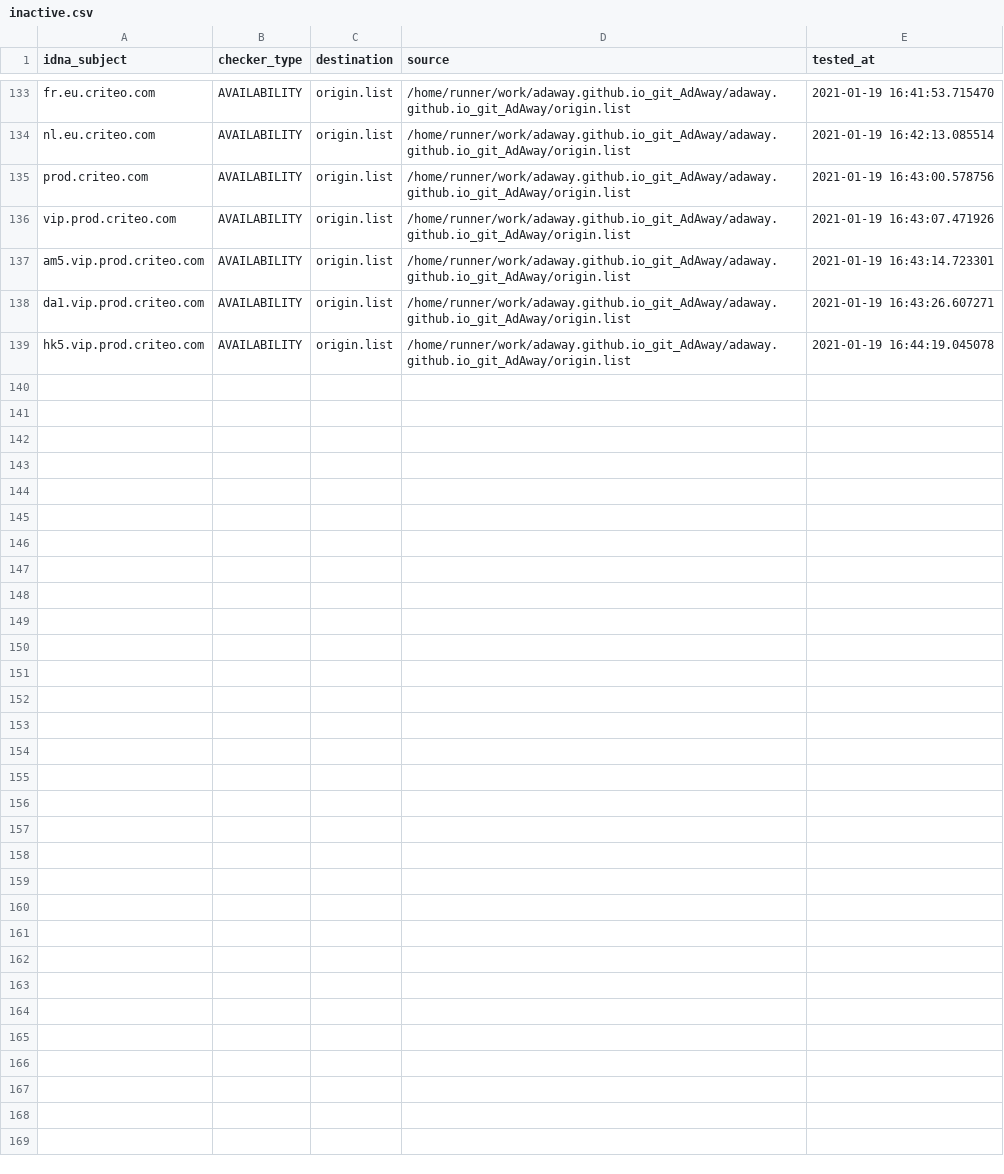
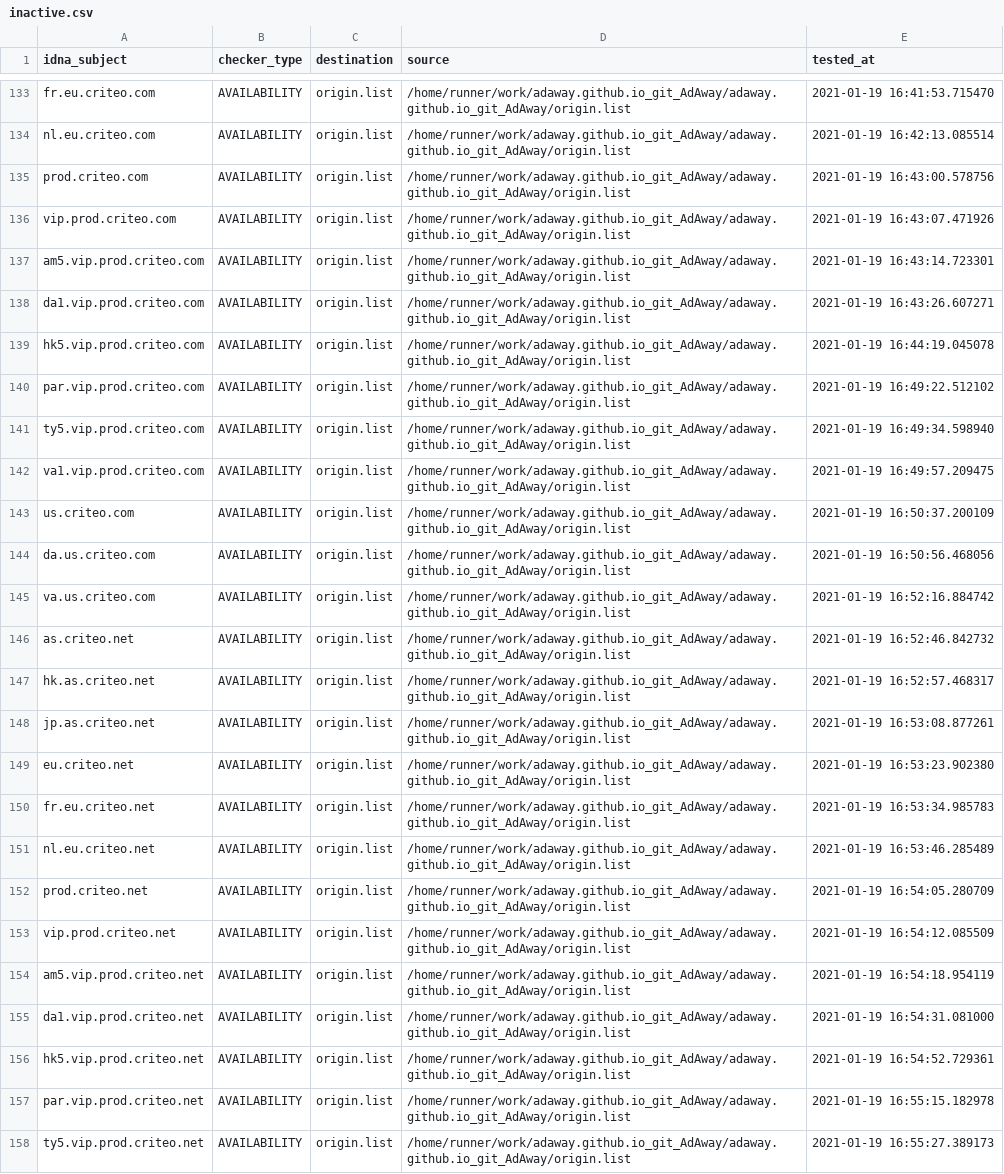
Before and after one commit to dead-hosts/adaway.github.io_git_AdAway, a CSV file: .pyfunceble/inactive.csv, drawn as a sheet; only a part is shown, gaps mark what is left out; the diff covers the shown part only; the diff names each change by its address in the sheet, - before the commit and + after, or states it on an @@ line.

Commit message:
[Autosave][Dead-Hosts::adaway.github.io_git_AdAway]

```diff
--- a/.pyfunceble/inactive.csv
+++ b/.pyfunceble/inactive.csv
+row 140: par.vip.prod.criteo.com | AVAILABILITY | origin.list | /home/runner/work/adaway.github.io_git_AdAway/adaway.github.io_git_AdAway/origin.list | 2021-01-19 16:49:22.512102
+row 141: ty5.vip.prod.criteo.com | AVAILABILITY | origin.list | /home/runner/work/adaway.github.io_git_AdAway/adaway.github.io_git_AdAway/origin.list | 2021-01-19 16:49:34.598940
+row 142: va1.vip.prod.criteo.com | AVAILABILITY | origin.list | /home/runner/work/adaway.github.io_git_AdAway/adaway.github.io_git_AdAway/origin.list | 2021-01-19 16:49:57.209475
+row 143: us.criteo.com | AVAILABILITY | origin.list | /home/runner/work/adaway.github.io_git_AdAway/adaway.github.io_git_AdAway/origin.list | 2021-01-19 16:50:37.200109
+row 144: da.us.criteo.com | AVAILABILITY | origin.list | /home/runner/work/adaway.github.io_git_AdAway/adaway.github.io_git_AdAway/origin.list | 2021-01-19 16:50:56.468056
+row 145: va.us.criteo.com | AVAILABILITY | origin.list | /home/runner/work/adaway.github.io_git_AdAway/adaway.github.io_git_AdAway/origin.list | 2021-01-19 16:52:16.884742
+row 146: as.criteo.net | AVAILABILITY | origin.list | /home/runner/work/adaway.github.io_git_AdAway/adaway.github.io_git_AdAway/origin.list | 2021-01-19 16:52:46.842732
+row 147: hk.as.criteo.net | AVAILABILITY | origin.list | /home/runner/work/adaway.github.io_git_AdAway/adaway.github.io_git_AdAway/origin.list | 2021-01-19 16:52:57.468317
+row 148: jp.as.criteo.net | AVAILABILITY | origin.list | /home/runner/work/adaway.github.io_git_AdAway/adaway.github.io_git_AdAway/origin.list | 2021-01-19 16:53:08.877261
+row 149: eu.criteo.net | AVAILABILITY | origin.list | /home/runner/work/adaway.github.io_git_AdAway/adaway.github.io_git_AdAway/origin.list | 2021-01-19 16:53:23.902380
+row 150: fr.eu.criteo.net | AVAILABILITY | origin.list | /home/runner/work/adaway.github.io_git_AdAway/adaway.github.io_git_AdAway/origin.list | 2021-01-19 16:53:34.985783
+row 151: nl.eu.criteo.net | AVAILABILITY | origin.list | /home/runner/work/adaway.github.io_git_AdAway/adaway.github.io_git_AdAway/origin.list | 2021-01-19 16:53:46.285489
+row 152: prod.criteo.net | AVAILABILITY | origin.list | /home/runner/work/adaway.github.io_git_AdAway/adaway.github.io_git_AdAway/origin.list | 2021-01-19 16:54:05.280709
+row 153: vip.prod.criteo.net | AVAILABILITY | origin.list | /home/runner/work/adaway.github.io_git_AdAway/adaway.github.io_git_AdAway/origin.list | 2021-01-19 16:54:12.085509
+row 154: am5.vip.prod.criteo.net | AVAILABILITY | origin.list | /home/runner/work/adaway.github.io_git_AdAway/adaway.github.io_git_AdAway/origin.list | 2021-01-19 16:54:18.954119
+row 155: da1.vip.prod.criteo.net | AVAILABILITY | origin.list | /home/runner/work/adaway.github.io_git_AdAway/adaway.github.io_git_AdAway/origin.list | 2021-01-19 16:54:31.081000
+row 156: hk5.vip.prod.criteo.net | AVAILABILITY | origin.list | /home/runner/work/adaway.github.io_git_AdAway/adaway.github.io_git_AdAway/origin.list | 2021-01-19 16:54:52.729361
+row 157: par.vip.prod.criteo.net | AVAILABILITY | origin.list | /home/runner/work/adaway.github.io_git_AdAway/adaway.github.io_git_AdAway/origin.list | 2021-01-19 16:55:15.182978
+row 158: ty5.vip.prod.criteo.net | AVAILABILITY | origin.list | /home/runner/work/adaway.github.io_git_AdAway/adaway.github.io_git_AdAway/origin.list | 2021-01-19 16:55:27.389173
```
Also changed, not shown: 12 added rows elsewhere in this file, 9 other files.
